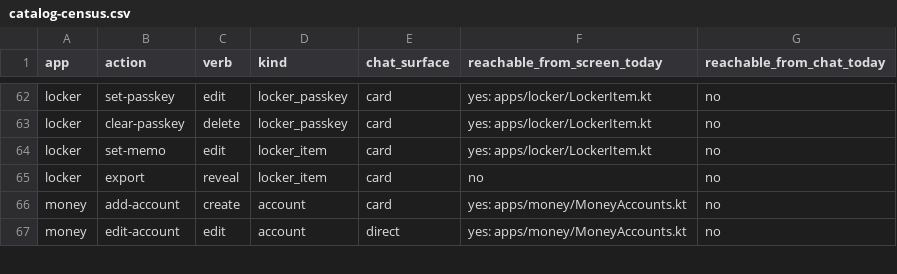
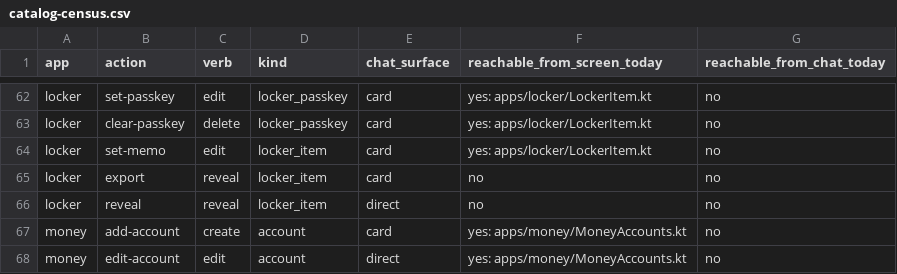
Before and after one commit to srikanth235/centraid, a CSV file: contracts/assist/catalog-census.csv, drawn as a sheet; only a part is shown, gaps mark what is left out; the diff names each change by its address in the sheet, - before the commit and + after, or states it on an @@ line.

```diff
--- a/contracts/assist/catalog-census.csv
+++ b/contracts/assist/catalog-census.csv
+row 66: locker | reveal | reveal | locker_item | direct | no | no
```
Also changed, not shown: 12 other files.
